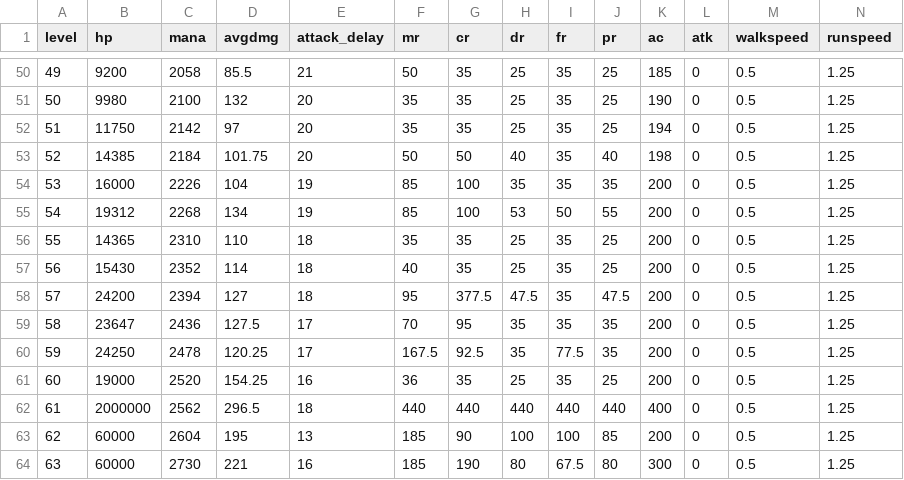
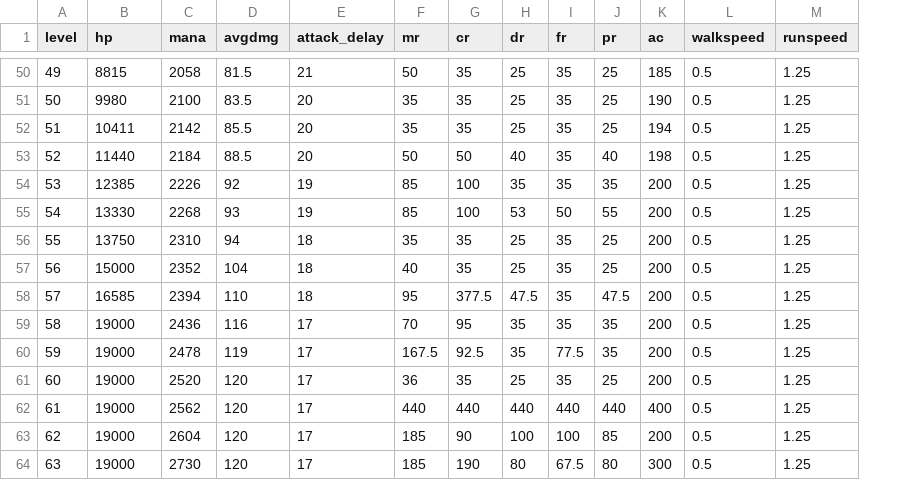
Before and after one commit to NathanHandley/EQWOWConverter, a CSV file: Assets/WorldData/CreatureStatBaselines.csv, drawn as a sheet; only a part is shown, gaps mark what is left out; the diff covers the shown part only; the diff names each change by its address in the sheet, - before the commit and + after, or states it on an @@ line.

Commit message:
Groom out creature state baselines for damage/delay (does not compile)

```diff
--- a/Assets/WorldData/CreatureStatBaselines.csv
+++ b/Assets/WorldData/CreatureStatBaselines.csv
-column L (atk), rows 50-64: all 0
-B50 (hp): 9200
+B50 (hp): 8815
-D50 (avgdmg): 85.5
+D50 (avgdmg): 81.5
-D51 (avgdmg): 132
+D51 (avgdmg): 83.5
-B52 (hp): 11750
+B52 (hp): 10411
-D52 (avgdmg): 97
+D52 (avgdmg): 85.5
-B53 (hp): 14385
+B53 (hp): 11440
-D53 (avgdmg): 101.75
+D53 (avgdmg): 88.5
-B54 (hp): 16000
+B54 (hp): 12385
-D54 (avgdmg): 104
+D54 (avgdmg): 92
-B55 (hp): 19312
+B55 (hp): 13330
-D55 (avgdmg): 134
+D55 (avgdmg): 93
-B56 (hp): 14365
+B56 (hp): 13750
-D56 (avgdmg): 110
+D56 (avgdmg): 94
-B57 (hp): 15430
+B57 (hp): 15000
-D57 (avgdmg): 114
+D57 (avgdmg): 104
-B58 (hp): 24200
+B58 (hp): 16585
-D58 (avgdmg): 127
+D58 (avgdmg): 110
-B59 (hp): 23647
+B59 (hp): 19000
-D59 (avgdmg): 127.5
+D59 (avgdmg): 116
-B60 (hp): 24250
+B60 (hp): 19000
-D60 (avgdmg): 120.25
+D60 (avgdmg): 119
-D61 (avgdmg): 154.25
+D61 (avgdmg): 120
-E61 (attack_delay): 16
+E61 (attack_delay): 17
-B62 (hp): 2000000
+B62 (hp): 19000
-D62 (avgdmg): 296.5
+D62 (avgdmg): 120
-E62 (attack_delay): 18
+E62 (attack_delay): 17
-B63:B64 (hp): 60000
+B63:B64 (hp): 19000
-D63 (avgdmg): 195
+D63 (avgdmg): 120
-E63 (attack_delay): 13
+E63 (attack_delay): 17
-D64 (avgdmg): 221
+D64 (avgdmg): 120
-E64 (attack_delay): 16
+E64 (attack_delay): 17
```
Also changed, not shown: 34 edited cells elsewhere in this file.
